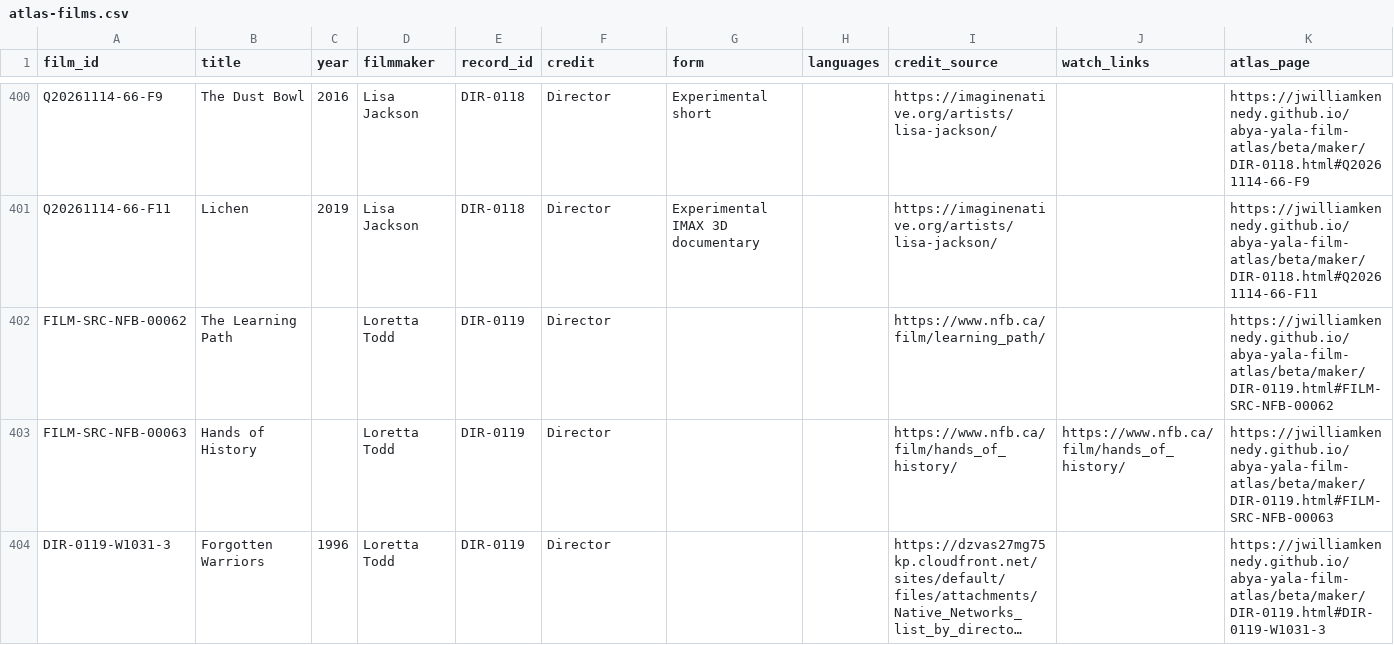
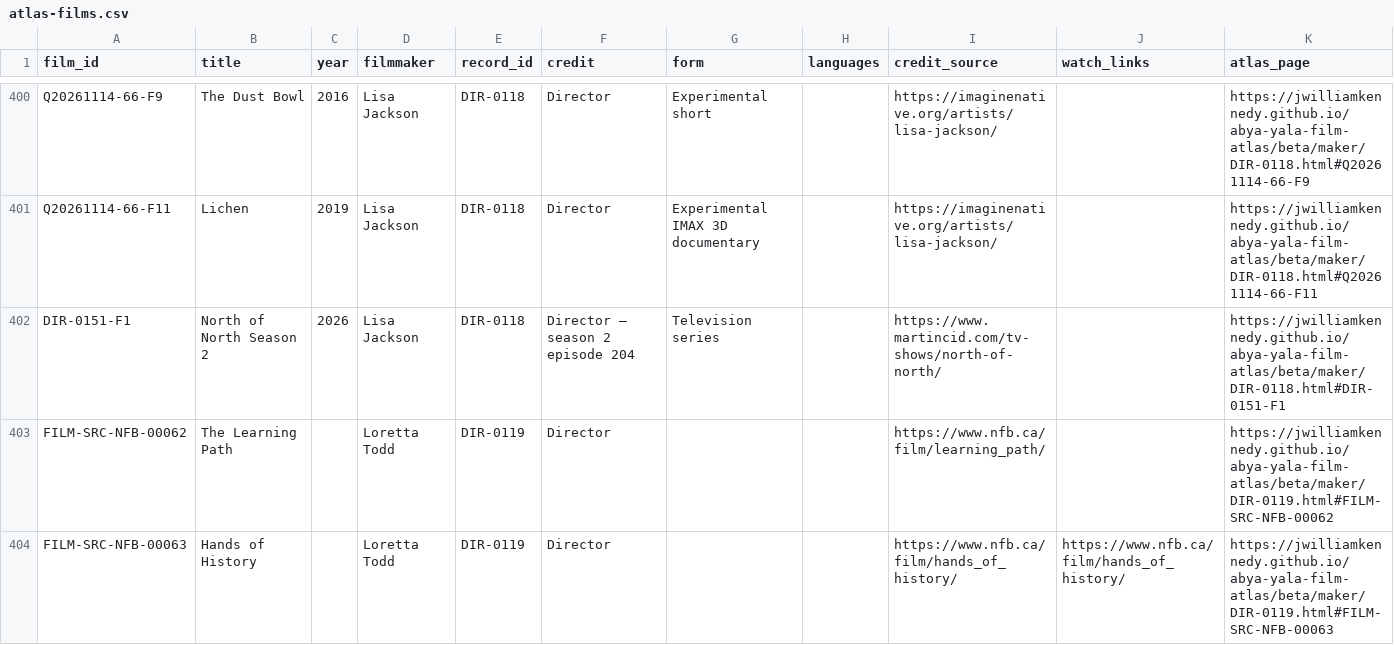
Before and after one commit to jwilliamkennedy/abya-yala-film-atlas, a CSV file: beta/data/atlas-films.csv, drawn as a sheet; only a part is shown, gaps mark what is left out; the shorter side is filled out with more unchanged rows; long unchanged cells end in …; the diff covers the shown part only.

```diff
--- a/beta/data/atlas-films.csv
+++ b/beta/data/atlas-films.csv
@@ -401,2 +401,3 @@ Q20261114-66-F9,The Dust Bowl,2016,Lisa Jackson,DIR-0118,Director,Experimental s
 Q20261114-66-F11,Lichen,2019,Lisa Jackson,DIR-0118,Director,Experimental IMAX 3D documentary,,https://imaginenative.org/artists/lisa-jackson/,,https://jwilliamkennedy.github.io/abya-yala-film-atlas/beta/maker/DIR-0118.html#Q20261114-66-F11
+DIR-0151-F1,North of North Season 2,2026,Lisa Jackson,DIR-0118,Director — season 2 episode 204,Television series,,https://www.martincid.com/tv-shows/north-of-north/,,https://jwilliamkennedy.github.io/abya-yala-film-atlas/beta/maker/DIR-0118.html#DIR-0151-F1
 FILM-SRC-NFB-00062,The Learning Path,,Loretta Todd,DIR-0119,Director,,,https://www.nfb.ca/film/learning_path/,,https://jwilliamkennedy.github.io/abya-yala-film-atlas/beta/maker/DIR-0119.html#FILM-SRC-NFB-00062
```
Also changed, not shown: 1 added row and 1 edited cell elsewhere in this file, beta/data/atlas-filmmakers.csv, beta/data/atlas-names.csv, 15 other files.
